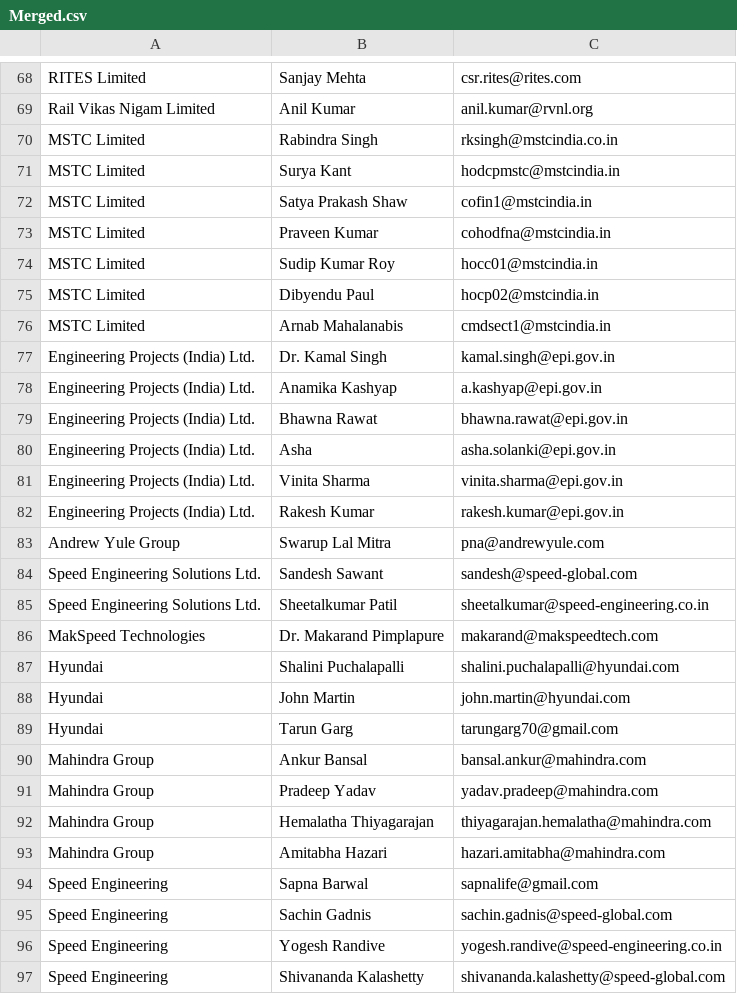
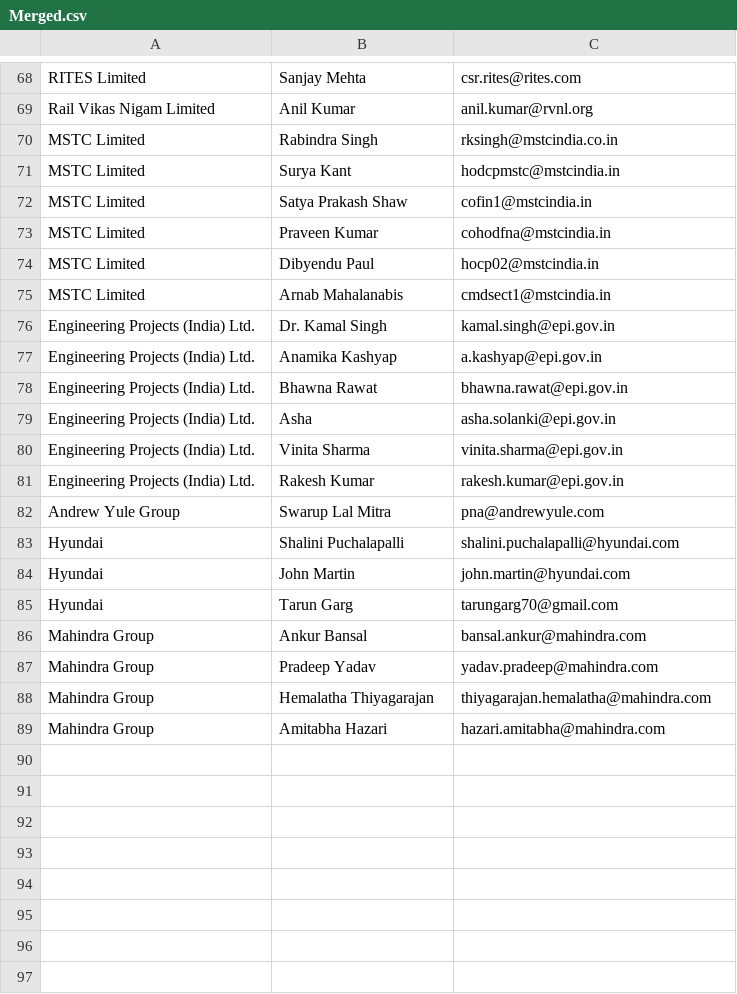
Before and after one commit to swastikyatnaleteamkartkgp/teamkart, a CSV file: Merged.csv, drawn as a sheet; only a part is shown, gaps mark what is left out.

Commit message:
Update Merged.csv

```diff
--- a/Merged.csv
+++ b/Merged.csv
@@ -73,3 +73,2 @@ MSTC Limited,Satya Prakash Shaw,cofin1@mstcindia.in
 MSTC Limited,Praveen Kumar,cohodfna@mstcindia.in
-MSTC Limited,Sudip Kumar Roy,hocc01@mstcindia.in
 MSTC Limited,Dibyendu Paul,hocp02@mstcindia.in
@@ -83,5 +82,2 @@ Engineering Projects (India) Ltd.,Rakesh Kumar,rakesh.kumar@epi.gov.in
 Andrew Yule Group,Swarup Lal Mitra,pna@andrewyule.com
-Speed Engineering Solutions Ltd.,Sandesh Sawant,sandesh@speed-global.com
-Speed Engineering Solutions Ltd.,Sheetalkumar Patil,sheetalkumar@speed-engineering.co.in
-MakSpeed Technologies,Dr. Makarand Pimplapure,makarand@makspeedtech.com
 Hyundai,Shalini Puchalapalli,shalini.puchalapalli@hyundai.com
@@ -93,5 +89 @@ Mahindra Group,Hemalatha Thiyagarajan,thiyagarajan.hemalatha@mahindra.com
 Mahindra Group,Amitabha Hazari,hazari.amitabha@mahindra.com
-Speed Engineering,Sapna Barwal,sapnalife@gmail.com
-Speed Engineering,Sachin Gadnis,sachin.gadnis@speed-global.com
-Speed Engineering,Yogesh Randive,yogesh.randive@speed-engineering.co.in
-Speed Engineering,Shivananda Kalashetty,shivananda.kalashetty@speed-global.com
```
